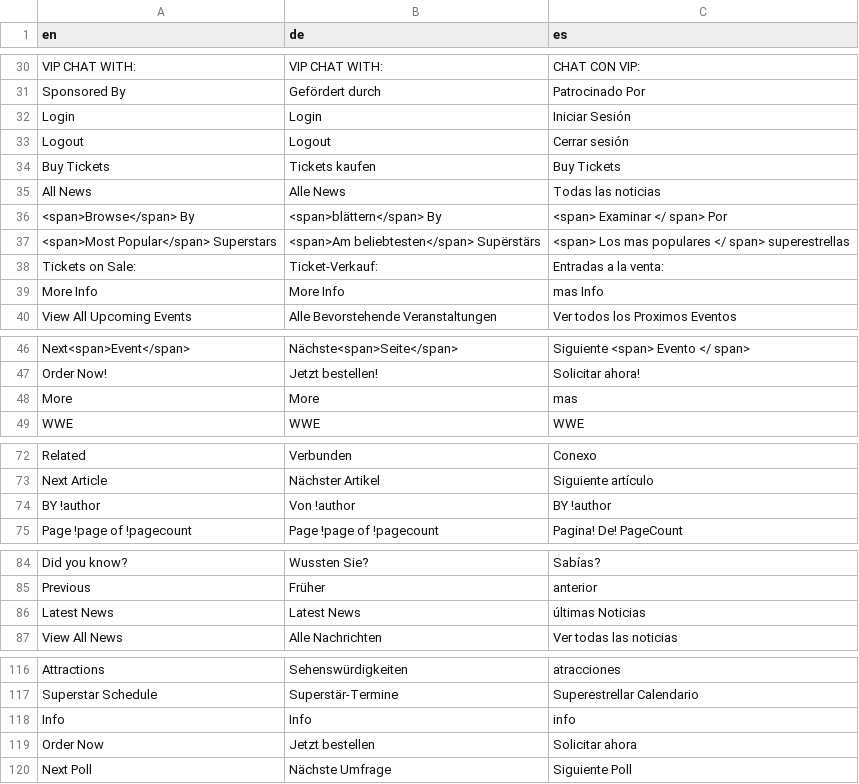
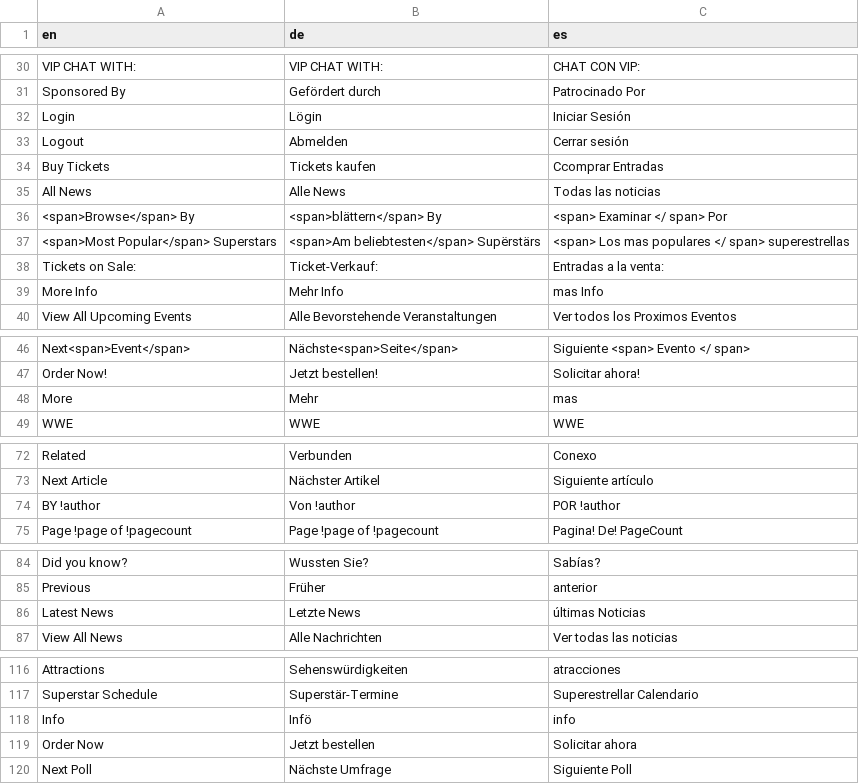
Before and after one commit to jasonLwwe/conf-files, a CSV file: Global/jason_strings.csv, drawn as a sheet; only a part is shown, gaps mark what is left out; the diff covers the shown part only; the diff names each change by its address in the sheet, - before the commit and + after, or states it on an @@ line.

Commit message:
updated string overrides

```diff
--- a/Global/jason_strings.csv
+++ b/Global/jason_strings.csv
-B32 (de): Login
+B32 (de): Lögin
-B33 (de): Logout
+B33 (de): Abmelden
-C34 (es): Buy Tickets
+C34 (es): Ccomprar Entradas
-B39 (de): More Info
+B39 (de): Mehr Info
-B48 (de): More
+B48 (de): Mehr
-C74 (es): BY !author
+C74 (es): POR !author
-B86 (de): Latest News
+B86 (de): Letzte News
-B118 (de): Info
+B118 (de): Infö
```
Also changed, not shown: 188 moved rows and 4 edited cells elsewhere in this file.
